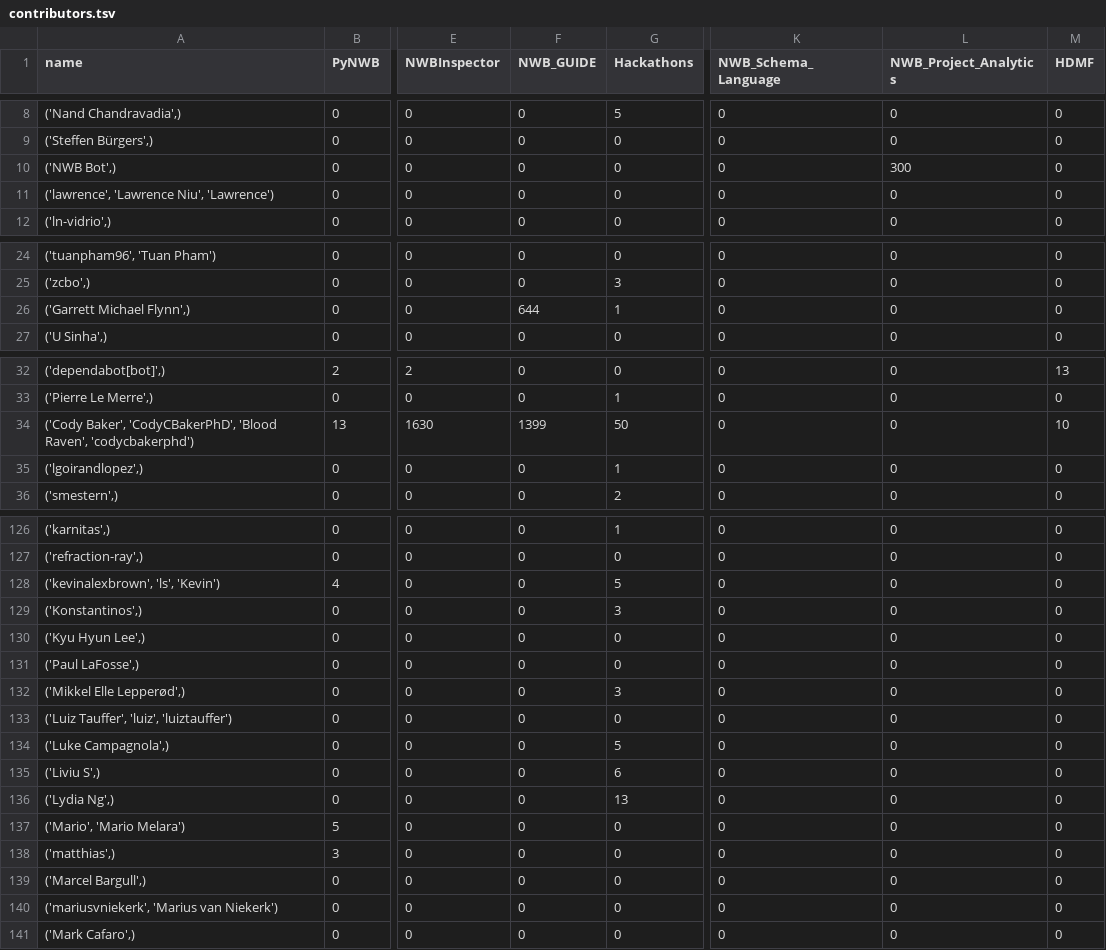
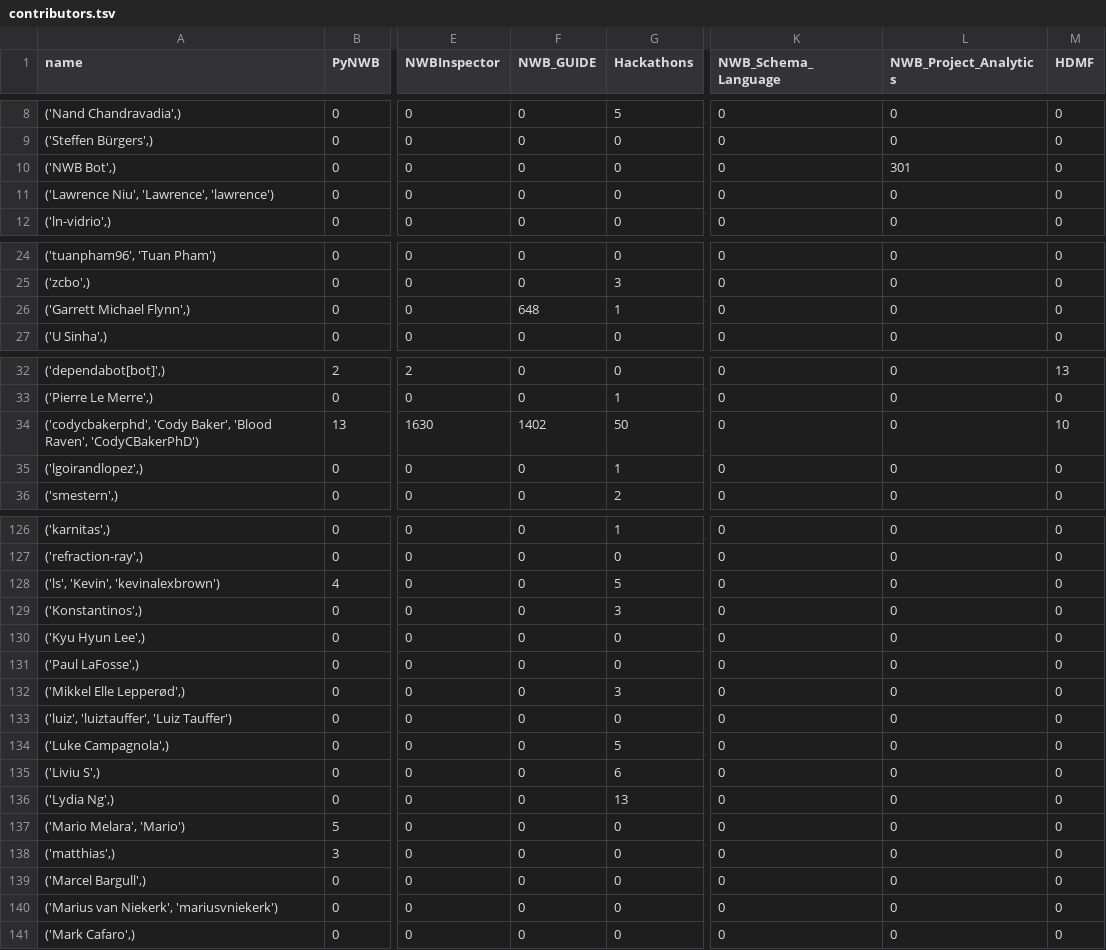
Before and after one commit to NeurodataWithoutBorders/nwb-project-analytics, a TSV file: data/contributors.tsv, drawn as a sheet; only a part is shown, gaps mark what is left out; the diff covers the shown part only; the diff names each change by its address in the sheet, - before the commit and + after, or states it on an @@ line.

```diff
--- a/data/contributors.tsv
+++ b/data/contributors.tsv
-L10 (NWB_Project_Analytics): 300
+L10 (NWB_Project_Analytics): 301
-A11 (name): ('lawrence', 'Lawrence Niu', 'Lawrence')
+A11 (name): ('Lawrence Niu', 'Lawrence', 'lawrence')
-F26 (NWB_GUIDE): 644
+F26 (NWB_GUIDE): 648
-A34 (name): ('Cody Baker', 'CodyCBakerPhD', 'Blood Raven', 'codycbakerphd')
+A34 (name): ('codycbakerphd', 'Cody Baker', 'Blood Raven', 'CodyCBakerPhD')
-F34 (NWB_GUIDE): 1399
+F34 (NWB_GUIDE): 1402
-A128 (name): ('kevinalexbrown', 'ls', 'Kevin')
+A128 (name): ('ls', 'Kevin', 'kevinalexbrown')
-A133 (name): ('Luiz Tauffer', 'luiz', 'luiztauffer')
+A133 (name): ('luiz', 'luiztauffer', 'Luiz Tauffer')
-A137 (name): ('Mario', 'Mario Melara')
+A137 (name): ('Mario Melara', 'Mario')
-A140 (name): ('mariusvniekerk', 'Marius van Niekerk')
+A140 (name): ('Marius van Niekerk', 'mariusvniekerk')
```
Also changed, not shown: 8 edited cells elsewhere in this file, 2 other files.
